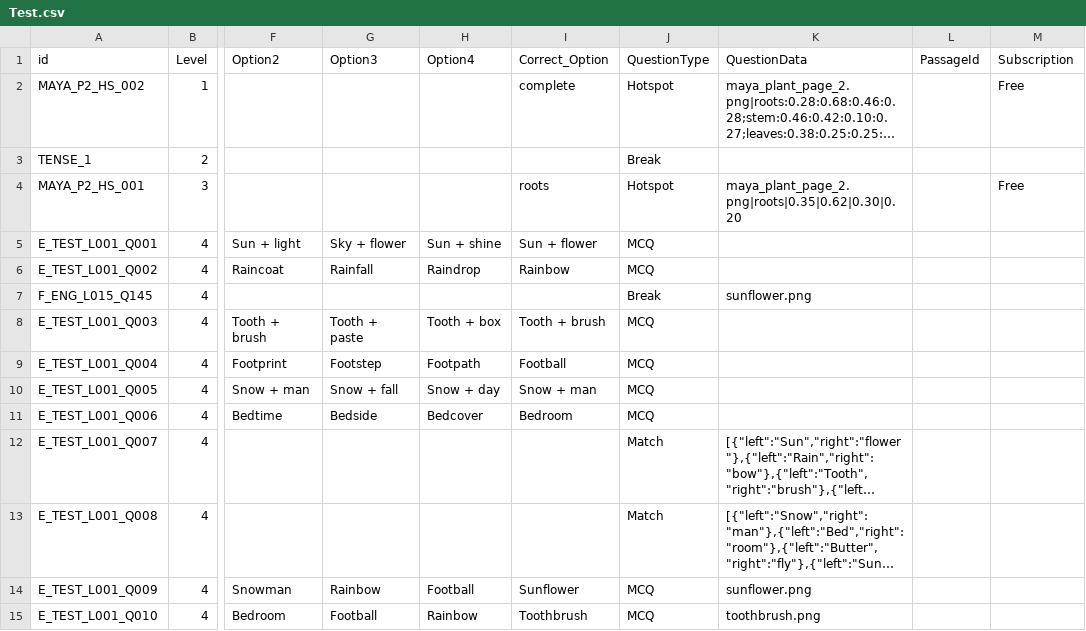
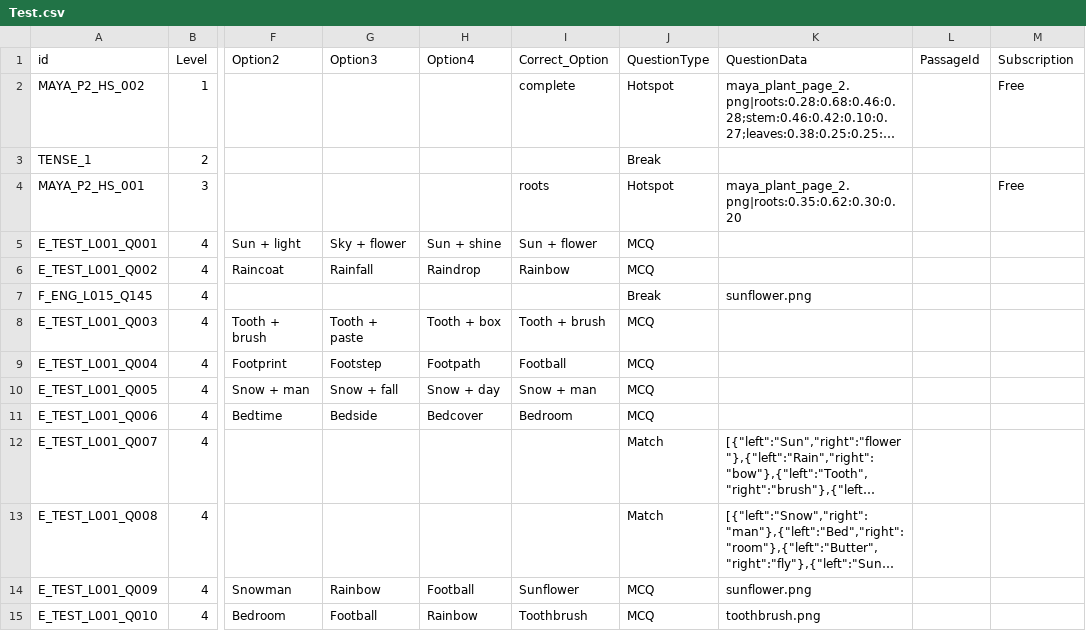
Before and after one commit to ParthoSarothiDas/edusplash, a CSV file: explorer/Test.csv, drawn as a sheet; only a part is shown, gaps mark what is left out; long unchanged cells end in …; the diff names each change by its address in the sheet, - before the commit and + after, or states it on an @@ line.

Commit message:
Update Test.csv

```diff
--- a/explorer/Test.csv
+++ b/explorer/Test.csv
-K4 (QuestionData): maya_plant_page_2.png|roots|0.35|0.62|0.30|0.20
+K4 (QuestionData): maya_plant_page_2.png|roots:0.35:0.62:0.30:0.20
```
